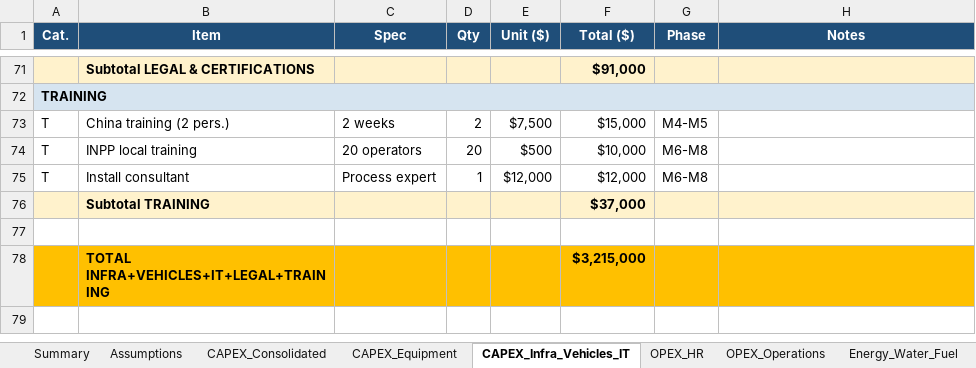
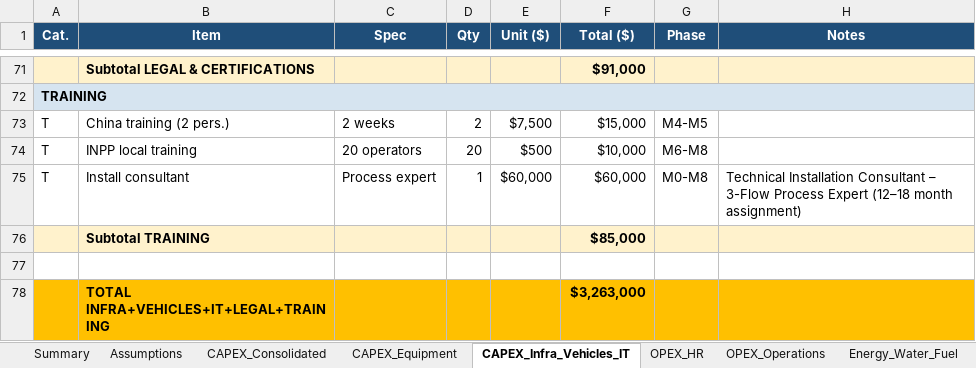
Before and after one commit to joxybel/takaplast.github.io, an Excel workbook: docs/FR/FR_TakaPlast_Budget.xlsx, sheet CAPEX_Infra_Vehicles_IT, drawn as a sheet; only a part is shown, gaps mark what is left out; values as stored, in another font and other column widths than the file's, no borders; the diff names each change by its address in the sheet, - before the commit and + after, or states it on an @@ line.

```diff
--- a/docs/FR/FR_TakaPlast_Budget.xlsx (sheet CAPEX_Infra_Vehicles_IT)
+++ b/docs/FR/FR_TakaPlast_Budget.xlsx (sheet CAPEX_Infra_Vehicles_IT)
-E75 (Unit ($)): $12,000
+E75 (Unit ($)): $60,000
-F75 (Total ($)): $12,000
+F75 (Total ($)): $60,000
-G75 (Phase): M6-M8
+G75 (Phase): M0-M8
-H75 (Notes): (empty)
+H75 (Notes): Technical Installation Consultant – 3-Flow Process Expert (12–18 month assignment)
-F76 (Total ($)): $37,000
+F76 (Total ($)): $85,000
-F78 (Total ($)): $3,215,000
+F78 (Total ($)): $3,263,000
```
Also changed, not shown: sheet CAPEX_Consolidated, sheet OPEX_HR, sheet Summary.
